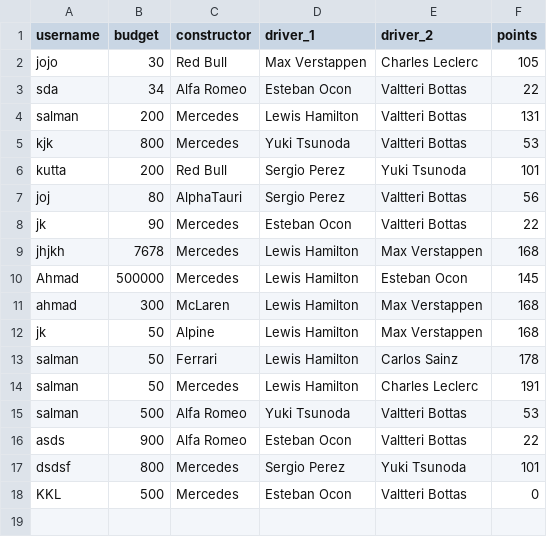
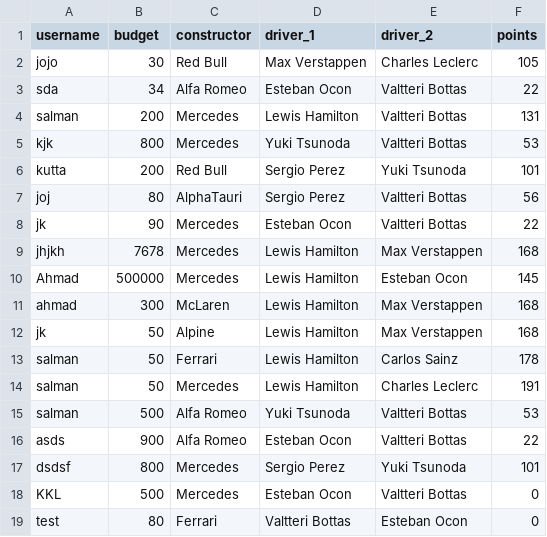
Before and after one commit to salty-arch/F1-Fantasy-DSA-project, a CSV file: data/users.csv, drawn as a sheet; the diff names each change by its address in the sheet, - before the commit and + after, or states it on an @@ line.

```diff
--- a/data/users.csv
+++ b/data/users.csv
+row 19: test | 80 | Ferrari | Valtteri Bottas | Esteban Ocon | 0
```
Also changed, not shown: 3 other files.
